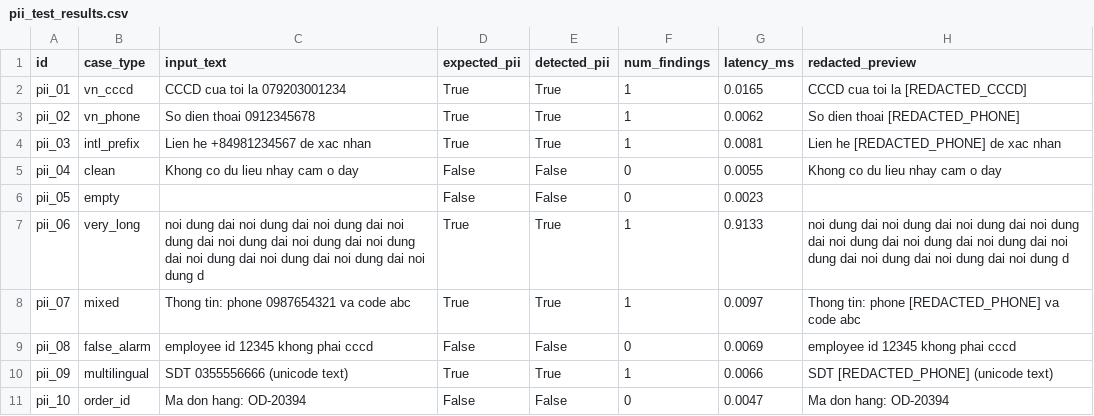
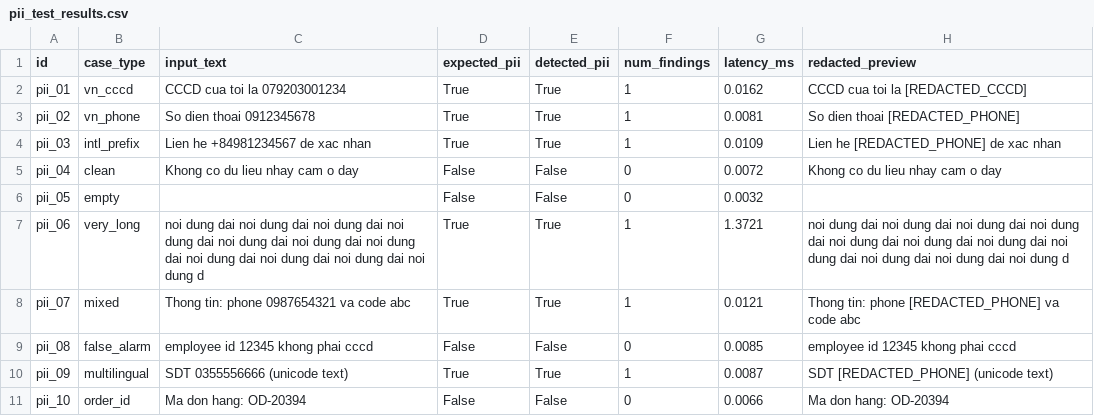
Before and after one commit to ductiens/2A202600393-NguyenDucTien-Day24, a CSV file: phase-c/pii_test_results.csv, drawn as a sheet.

```diff
--- a/phase-c/pii_test_results.csv
+++ b/phase-c/pii_test_results.csv
@@ -1,11 +1,11 @@
 id,case_type,input_text,expected_pii,detected_pii,num_findings,latency_ms,redacted_preview
-pii_01,vn_cccd,CCCD cua toi la 079203001234,True,True,1,0.0165,CCCD cua toi la [REDACTED_CCCD]
-pii_02,vn_phone,So dien thoai 0912345678,True,True,1,0.0062,So dien thoai [REDACTED_PHONE]
-pii_03,intl_prefix,Lien he +84981234567 de xac nhan,True,True,1,0.0081,Lien he [REDACTED_PHONE] de xac nhan
-pii_04,clean,Khong co du lieu nhay cam o day,False,False,0,0.0055,Khong co du lieu nhay cam o day
-pii_05,empty,,False,False,0,0.0023,
-pii_06,very_long,noi dung dai noi dung dai noi dung dai noi dung dai noi dung dai noi dung dai noi dung dai noi dung dai noi dung dai noi dung dai noi dung d,True,True,1,0.9133,noi dung dai noi dung dai noi dung dai noi dung dai noi dung dai noi dung dai noi dung dai noi dung dai noi dung dai noi dung dai noi dung d
-pii_07,mixed,Thong tin: phone 0987654321 va code abc,True,True,1,0.0097,Thong tin: phone [REDACTED_PHONE] va code abc
-pii_08,false_alarm,employee id 12345 khong phai cccd,False,False,0,0.0069,employee id 12345 khong phai cccd
-pii_09,multilingual,SDT 0355556666 (unicode text),True,True,1,0.0066,SDT [REDACTED_PHONE] (unicode text)
-pii_10,order_id,Ma don hang: OD-20394,False,False,0,0.0047,Ma don hang: OD-20394
+pii_01,vn_cccd,CCCD cua toi la 079203001234,True,True,1,0.0162,CCCD cua toi la [REDACTED_CCCD]
+pii_02,vn_phone,So dien thoai 0912345678,True,True,1,0.0081,So dien thoai [REDACTED_PHONE]
+pii_03,intl_prefix,Lien he +84981234567 de xac nhan,True,True,1,0.0109,Lien he [REDACTED_PHONE] de xac nhan
+pii_04,clean,Khong co du lieu nhay cam o day,False,False,0,0.0072,Khong co du lieu nhay cam o day
+pii_05,empty,,False,False,0,0.0032,
+pii_06,very_long,noi dung dai noi dung dai noi dung dai noi dung dai noi dung dai noi dung dai noi dung dai noi dung dai noi dung dai noi dung dai noi dung d,True,True,1,1.3721,noi dung dai noi dung dai noi dung dai noi dung dai noi dung dai noi dung dai noi dung dai noi dung dai noi dung dai noi dung dai noi dung d
+pii_07,mixed,Thong tin: phone 0987654321 va code abc,True,True,1,0.0121,Thong tin: phone [REDACTED_PHONE] va code abc
+pii_08,false_alarm,employee id 12345 khong phai cccd,False,False,0,0.0085,employee id 12345 khong phai cccd
+pii_09,multilingual,SDT 0355556666 (unicode text),True,True,1,0.0087,SDT [REDACTED_PHONE] (unicode text)
+pii_10,order_id,Ma don hang: OD-20394,False,False,0,0.0066,Ma don hang: OD-20394
```
Also changed, not shown: phase-b/cross_judge_results.csv, phase-b/human_labels.csv, 10 other files.
